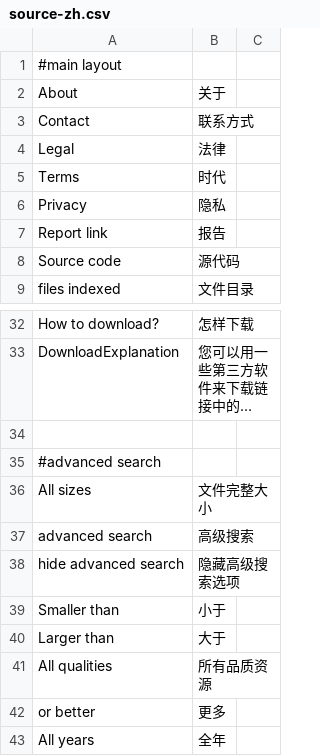
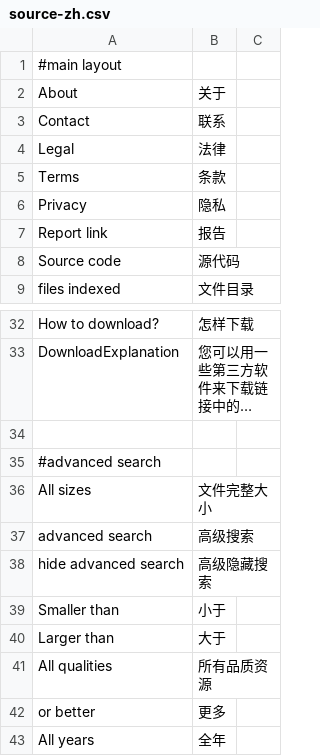
Before and after one commit to Weej1/foofind, a CSV file: application/lang/source-zh.csv, drawn as a sheet; only a part is shown, gaps mark what is left out; long unchanged cells end in …; the diff covers the shown part only.

```diff
--- a/application/lang/source-zh.csv
+++ b/application/lang/source-zh.csv
@@ -2,5 +2,5 @@
 "About";"关于"
-"Contact";"联系方式"
+"Contact";"联系"
 "Legal";"法律"
-"Terms";"时代"
+"Terms";"条款"
 "Privacy";"隐私"
@@ -37,3 +37,3 @@
 "advanced search";"高级搜索"
-"hide advanced search";"隐藏高级搜索选项"
+"hide advanced search";"高级隐藏搜索"
 "Smaller than";"小于"
```
Also changed, not shown: 2 added rows, 2 removed rows and 17 edited cells elsewhere in this file, application/lang/source-ja.csv, application/lang/source-pt.csv, 1 other file.
